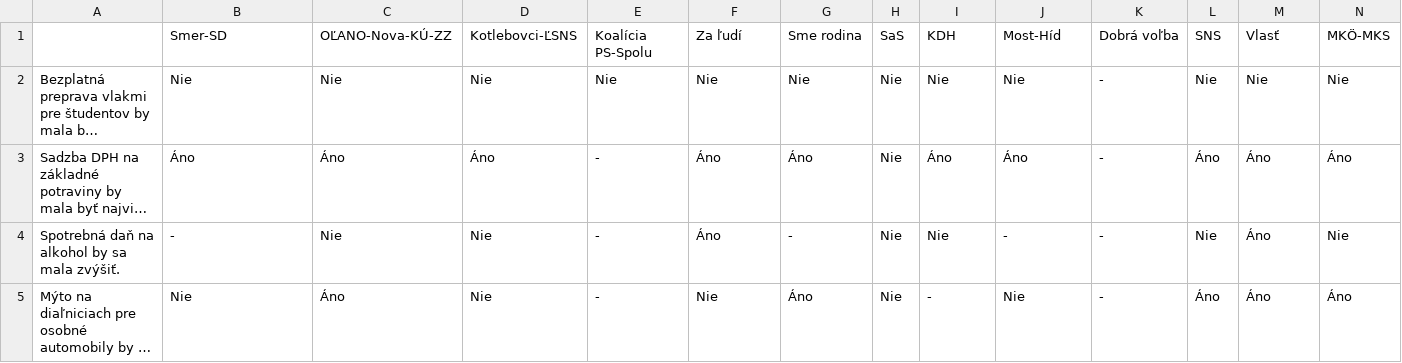
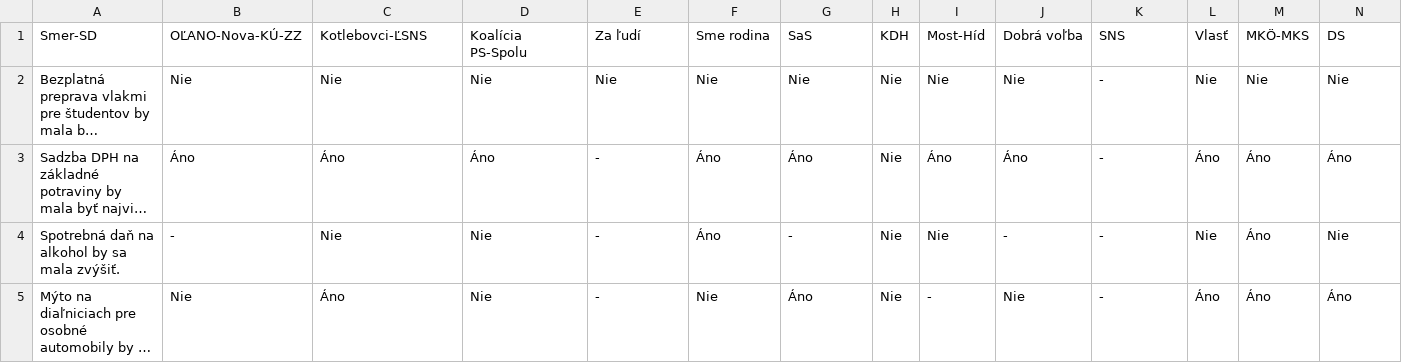
Before and after one commit to PeterAugustinak/election-madness, a CSV file: vol_kal.csv, drawn as a sheet; only a part is shown; long unchanged cells end in …; removed rows and columns are numbered as before the commit, all else as after; rows hold the shown columns only; the diff names each change by its address in the sheet, - before the commit and + after, or states it on an @@ line.

Commit message:
initial commit + data class

```diff
--- a/vol_kal.csv
+++ b/vol_kal.csv
-row 1:  | Smer-SD | OĽANO-Nova-KÚ-ZZ | Kotlebovci-ĽSNS | Koalícia PS-Spolu | Za ľudí | Sme rodina | SaS | KDH | Most-Híd | Dobrá voľba | SNS | Vlasť | MKÖ-MKS
+row 1: Smer-SD | OĽANO-Nova-KÚ-ZZ | Kotlebovci-ĽSNS | Koalícia PS-Spolu | Za ľudí | Sme rodina | SaS | KDH | Most-Híd | Dobrá voľba | SNS | Vlasť | MKÖ-MKS | DS
```
Also changed, not shown: 6 other files.
